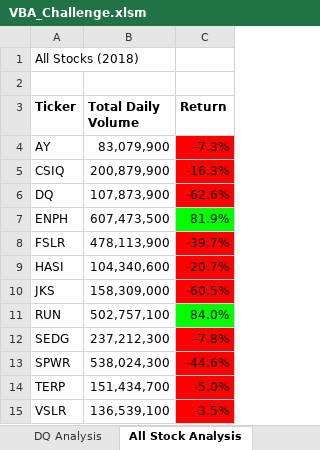
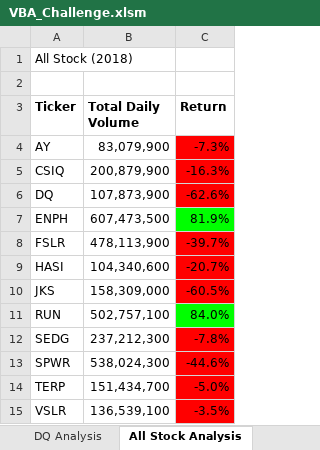
Before and after one commit to bcolhour/stock-analysis, an Excel workbook: VBA_Challenge.xlsm, sheet All Stock Analysis, drawn as a sheet; values as stored, in another font and other column widths than the file's, no borders; charts and pictures not drawn; the diff names each change by its address in the sheet, - before the commit and + after, or states it on an @@ line.

Commit message:
Add files via upload

```diff
--- a/VBA_Challenge.xlsm (sheet All Stock Analysis)
+++ b/VBA_Challenge.xlsm (sheet All Stock Analysis)
-A1 (Ticker): All Stocks (2018)
+A1 (Ticker): All Stock (2018)
```
